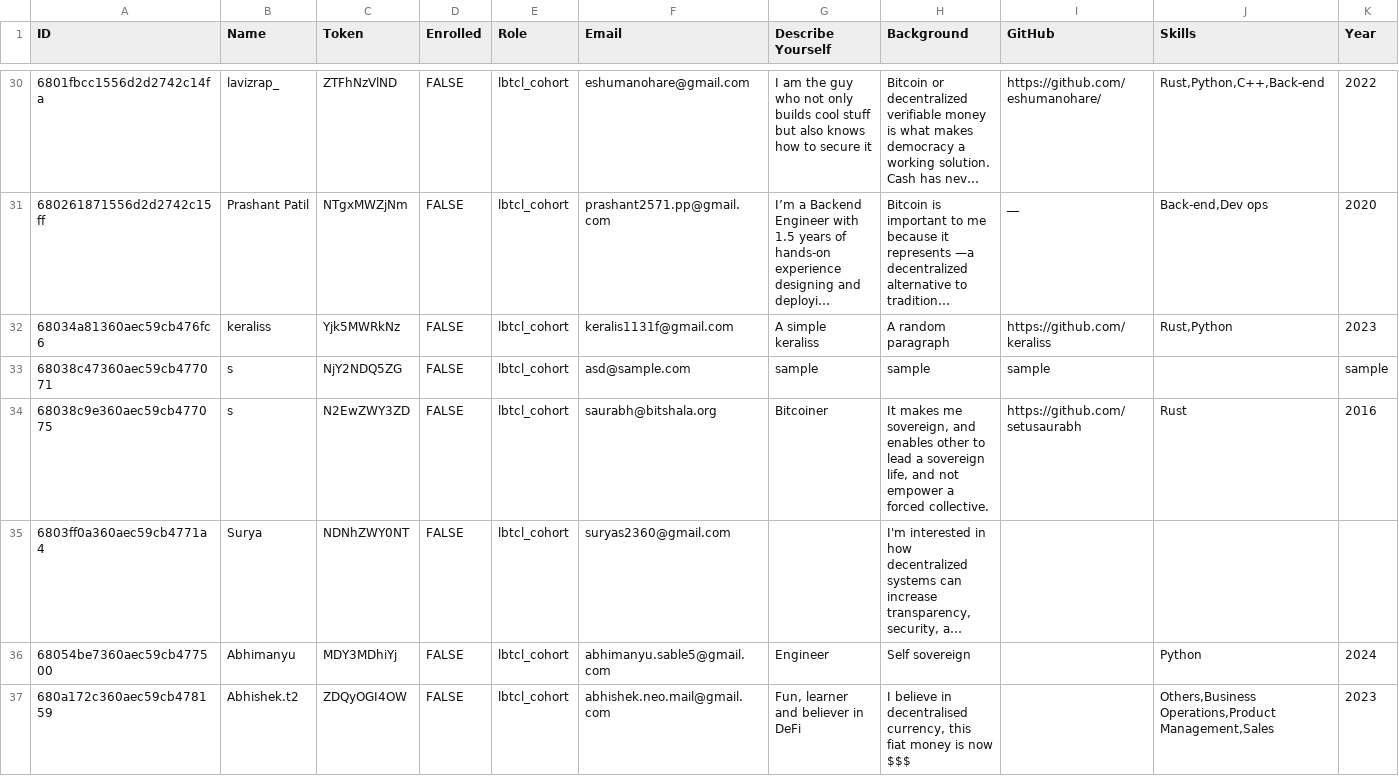
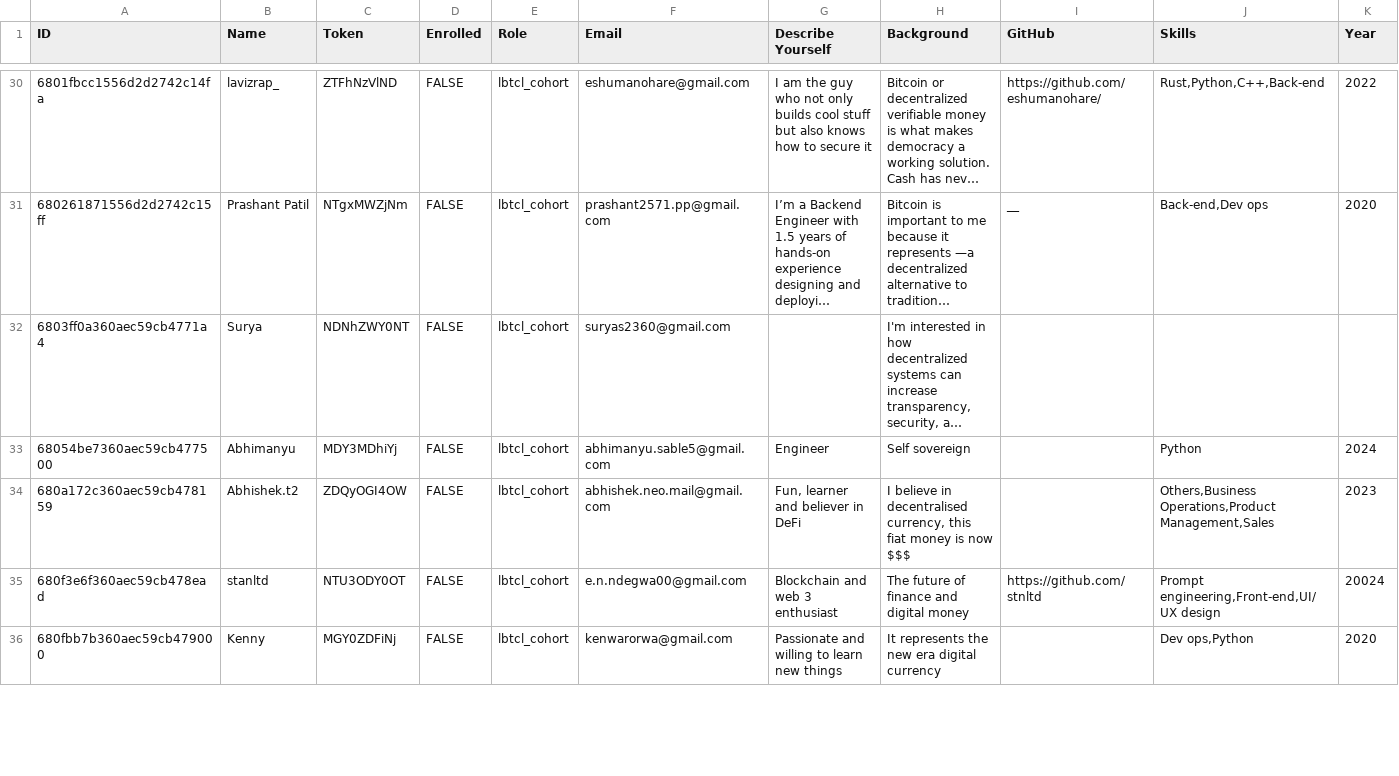
Before and after one commit to Bitshala/admin, a CSV file: backend/participants.csv, drawn as a sheet; only a part is shown, gaps mark what is left out; the shorter side is filled out with more unchanged rows; long unchanged cells end in …; rows hold the shown columns only; the diff covers the shown part only; the diff names each change by its address in the sheet, - before the commit and + after, or states it on an @@ line.

```diff
--- a/backend/participants.csv
+++ b/backend/participants.csv
-row 32: 68034a81360aec59cb476fc6 | keraliss | Yjk5MWRkNz | FALSE | lbtcl_cohort | keralis1131f@gmail.com | A simple keraliss | A random paragraph | https://github.com/keraliss | Rust,Python | 2023
-row 33: 68038c47360aec59cb477071 | s | NjY2NDQ5ZG | FALSE | lbtcl_cohort | asd@sample.com | sample | sample | sample |  | sample
-row 34: 68038c9e360aec59cb477075 | s | N2EwZWY3ZD | FALSE | lbtcl_cohort | saurabh@bitshala.org | Bitcoiner | It makes me sovereign, and enables other to lead a sovereign life, and not empower a forced collective. | https://github.com/setusaurabh | Rust | 2016
```
Also changed, not shown: 4 removed rows elsewhere in this file, 3 other files.
